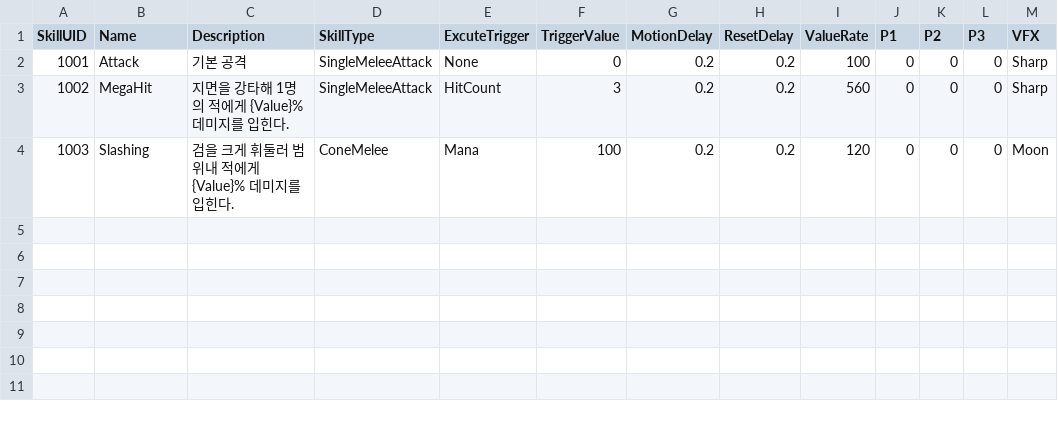
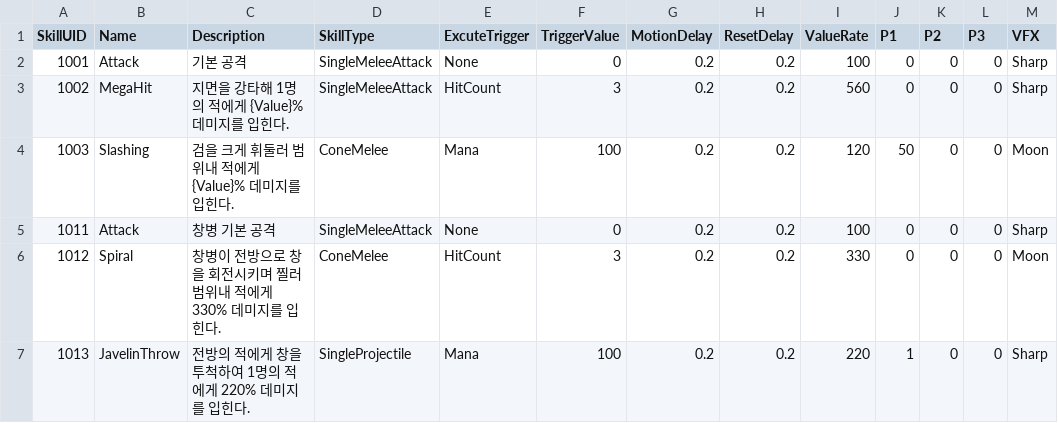
Before and after one commit to jinwoo715/WhatMerge, a CSV file: Assets/00.Resources/Data/CSV/ActiveSkillData2.csv, drawn as a sheet.

```diff
--- a/Assets/00.Resources/Data/CSV/ActiveSkillData2.csv
+++ b/Assets/00.Resources/Data/CSV/ActiveSkillData2.csv
@@ -3,2 +3,5 @@ SkillUID,Name,Description,SkillType,ExcuteTrigger,TriggerValue,MotionDelay,Reset
 1002,MegaHit,지면을 강타해 1명의 적에게 {Value}% 데미지를 입힌다.,SingleMeleeAttack,HitCount,3,0.2,0.2,560,0,0,0,Sharp
-1003,Slashing,검을 크게 휘둘러 범위내 적에게 {Value}% 데미지를 입힌다.,ConeMelee,Mana,100,0.2,0.2,120,0,0,0,Moon
+1003,Slashing,검을 크게 휘둘러 범위내 적에게 {Value}% 데미지를 입힌다.,ConeMelee,Mana,100,0.2,0.2,120,50,0,0,Moon
+1011,Attack,창병 기본 공격,SingleMeleeAttack,None,0,0.2,0.2,100,0,0,0,Sharp
+1012,Spiral,창병이 전방으로 창을 회전시키며 찔러 범위내 적에게 330% 데미지를 입힌다.,ConeMelee,HitCount,3,0.2,0.2,330,0,0,0,Moon
+1013,JavelinThrow,전방의 적에게 창을 투척하여 1명의 적에게 220% 데미지를 입힌다.,SingleProjectile,Mana,100,0.2,0.2,220,1,0,0,Sharp
```
Also changed, not shown: Assets/00.Resources/Data/CSV/ActiveSkillData.csv, Assets/00.Resources/Data/CSV/HeroData.csv, 44 other files.
